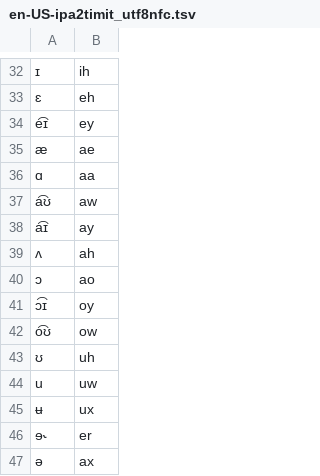
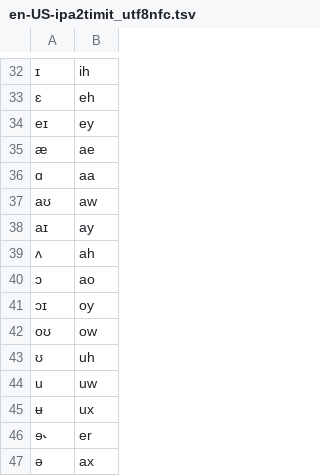
Before and after one commit to speechchemistry/phonemic-analysis, a TSV file: resources/eng/en-US-ipa2timit_utf8nfc.tsv, drawn as a sheet; only a part is shown, gaps mark what is left out; the diff names each change by its address in the sheet, - before the commit and + after, or states it on an @@ line.

Commit message:
Removed diphthong tie bars

```diff
--- a/resources/eng/en-US-ipa2timit_utf8nfc.tsv
+++ b/resources/eng/en-US-ipa2timit_utf8nfc.tsv
-A34: e͡ɪ
+A34: eɪ
-A37: a͡ʊ
+A37: aʊ
-A38: a͡ɪ
+A38: aɪ
-A41: ɔ͡ɪ
+A41: ɔɪ
-A42: o͡ʊ
+A42: oʊ
```
